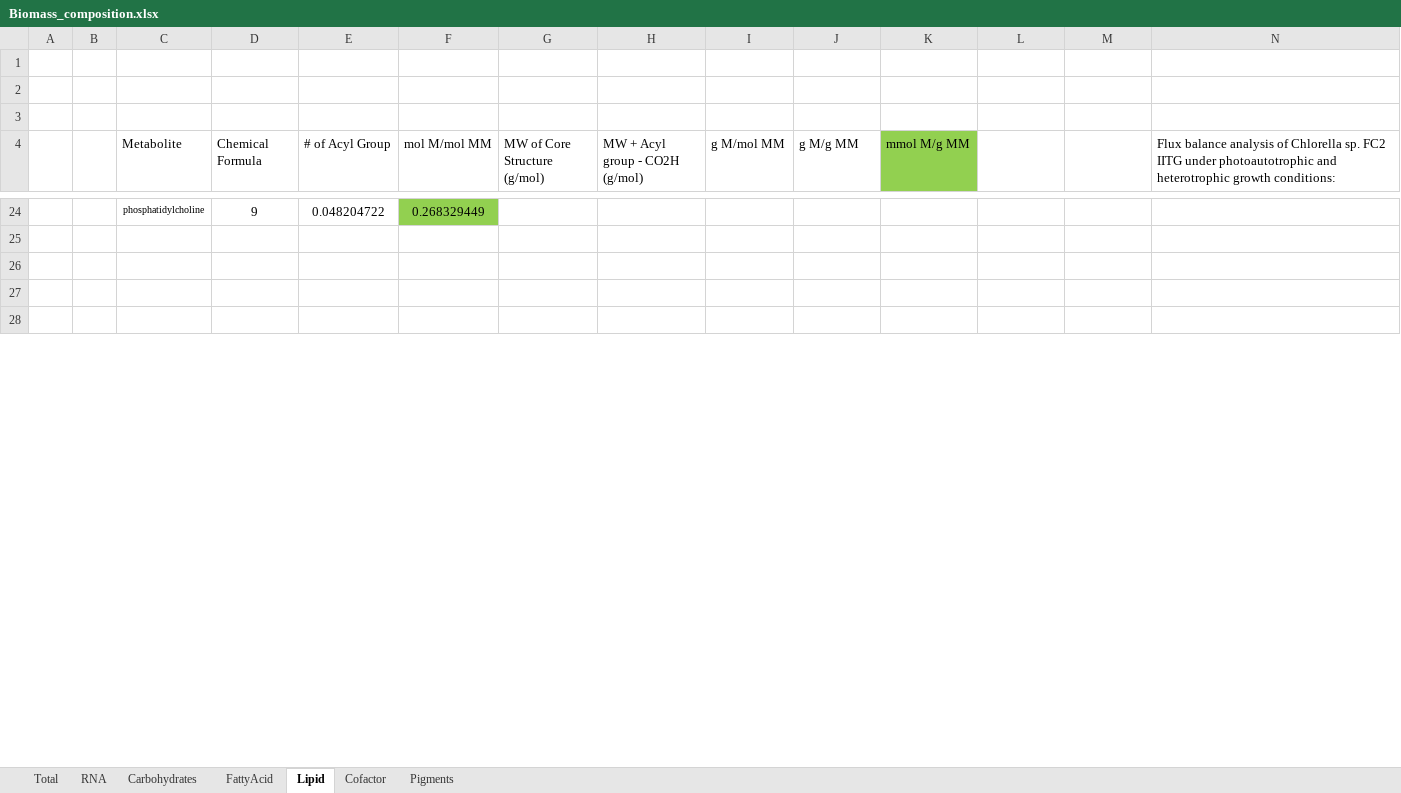
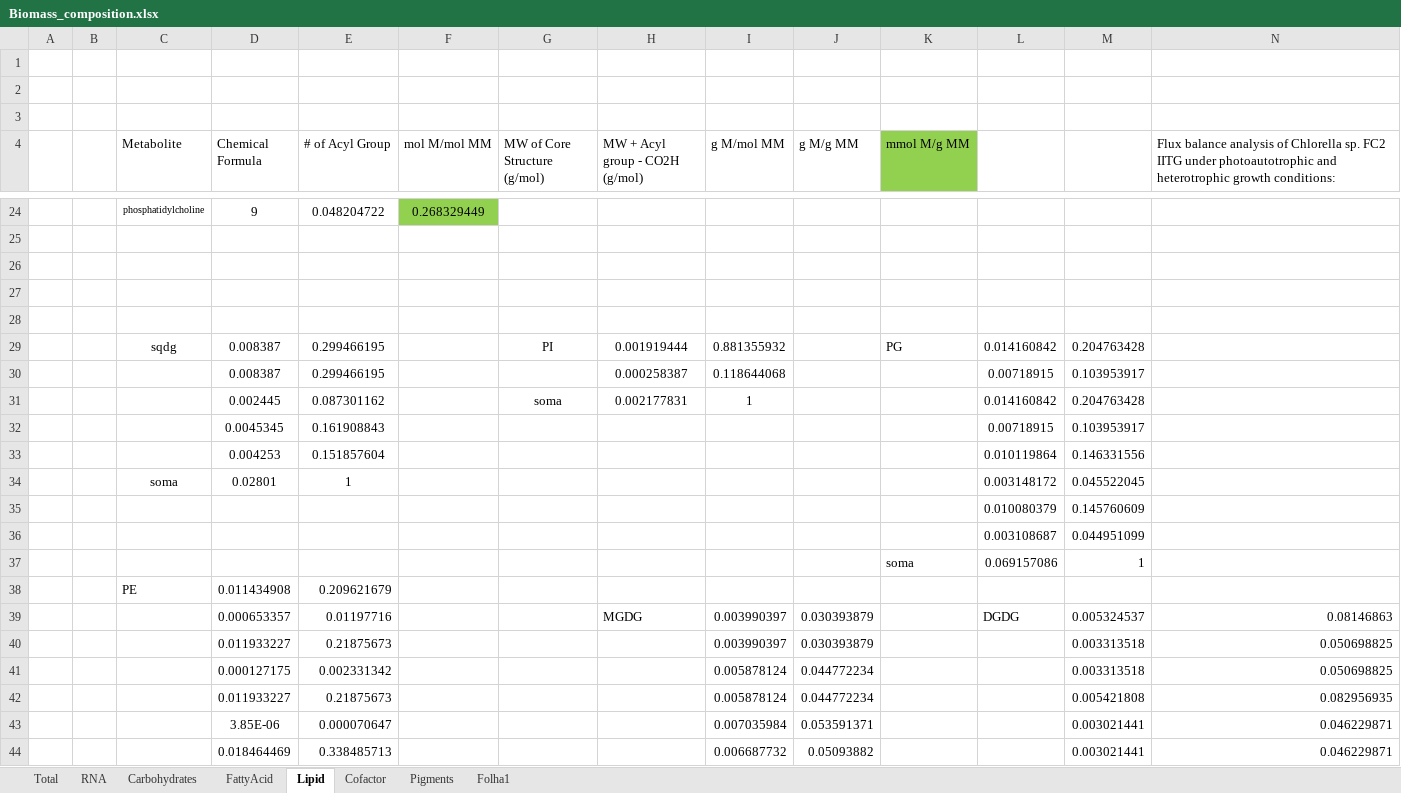
Before and after one commit to Apolinario8/UC_projeto, an Excel workbook: Biomass_composition.xlsx, sheet Lipid, drawn as a sheet; only a part is shown, gaps mark what is left out; values as stored, in another font and other column widths than the file's, no borders; the diff covers the shown part only; the diff names each change by its address in the sheet, - before the commit and + after, or states it on an @@ line.

```diff
--- a/Biomass_composition.xlsx (sheet Lipid)
+++ b/Biomass_composition.xlsx (sheet Lipid)
+sheet tab: Folha1
+row 29:  |  | sqdg | 0.008387 | 0.299466195 |  | PI | 0.001919444 | 0.881355932 |  | PG | 0.014160842 | 0.204763428
+row 30:  |  |  | 0.008387 | 0.299466195 |  |  | 0.000258387 | 0.118644068 |  |  | 0.00718915 | 0.103953917
+row 31:  |  |  | 0.002445 | 0.087301162 |  | soma | 0.002177831 | 1 |  |  | 0.014160842 | 0.204763428
+row 32:  |  |  | 0.0045345 | 0.161908843 |  |  |  |  |  |  | 0.00718915 | 0.103953917
+row 33:  |  |  | 0.004253 | 0.151857604 |  |  |  |  |  |  | 0.010119864 | 0.146331556
+row 34:  |  | soma | 0.02801 | 1 |  |  |  |  |  |  | 0.003148172 | 0.045522045
+row 35:  |  |  |  |  |  |  |  |  |  |  | 0.010080379 | 0.145760609
+row 36:  |  |  |  |  |  |  |  |  |  |  | 0.003108687 | 0.044951099
+row 37:  |  |  |  |  |  |  |  |  |  | soma | 0.069157086 | 1
+row 38:  |  | PE | 0.011434908 | 0.209621679
+row 39:  |  |  | 0.000653357 | 0.01197716 |  |  | MGDG | 0.003990397 | 0.030393879 |  | DGDG | 0.005324537 | 0.08146863
+row 40:  |  |  | 0.011933227 | 0.21875673 |  |  |  | 0.003990397 | 0.030393879 |  |  | 0.003313518 | 0.050698825
+row 41:  |  |  | 0.000127175 | 0.002331342 |  |  |  | 0.005878124 | 0.044772234 |  |  | 0.003313518 | 0.050698825
+row 42:  |  |  | 0.011933227 | 0.21875673 |  |  |  | 0.005878124 | 0.044772234 |  |  | 0.005421808 | 0.082956935
+row 43:  |  |  | 3.85E-06 | 0.000070647 |  |  |  | 0.007035984 | 0.053591371 |  |  | 0.003021441 | 0.046229871
+row 44:  |  |  | 0.018464469 | 0.338485713 |  |  |  | 0.006687732 | 0.05093882 |  |  | 0.003021441 | 0.046229871
```
Also changed, not shown: 69 added rows and 8 edited cells elsewhere in this sheet, sheet Cofactor, sheet Pigments, sheet Carbohydrates, sheet Total, sheet RNA, formulas that keep their value, 34 other files.
